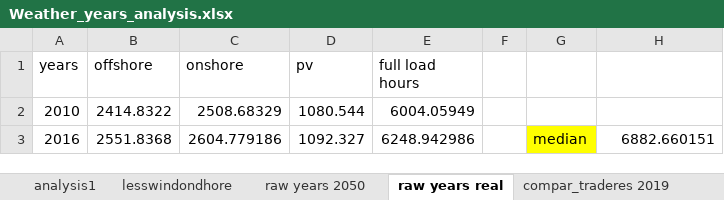
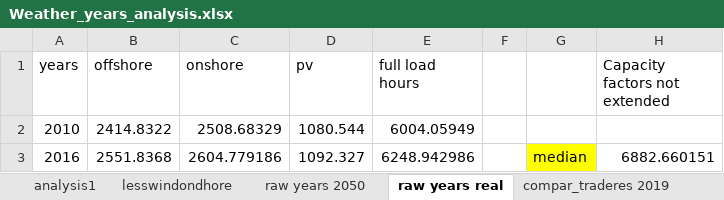
Before and after one commit to TradeRES/toolbox-amiris-emlab, an Excel workbook: data/Weather_years_analysis.xlsx, sheet raw years real, drawn as a sheet; only a part is shown; values as stored, in another font and other column widths than the file's, no borders; 1 other sheet too large or unreadable and not compared; the diff names each change by its address in the sheet, - before the commit and + after, or states it on an @@ line.

```diff
--- a/data/Weather_years_analysis.xlsx (sheet raw years real)
+++ b/data/Weather_years_analysis.xlsx (sheet raw years real)
-H1: (empty)
+H1: Capacity factors not extended
```
Also changed, not shown: sheet lesswindondhore, formulas that keep their value, charts or pictures, amiris_workflow/amiris_data_structure.xlsx, data/Coupling Config.xlsx, 8 other files.
